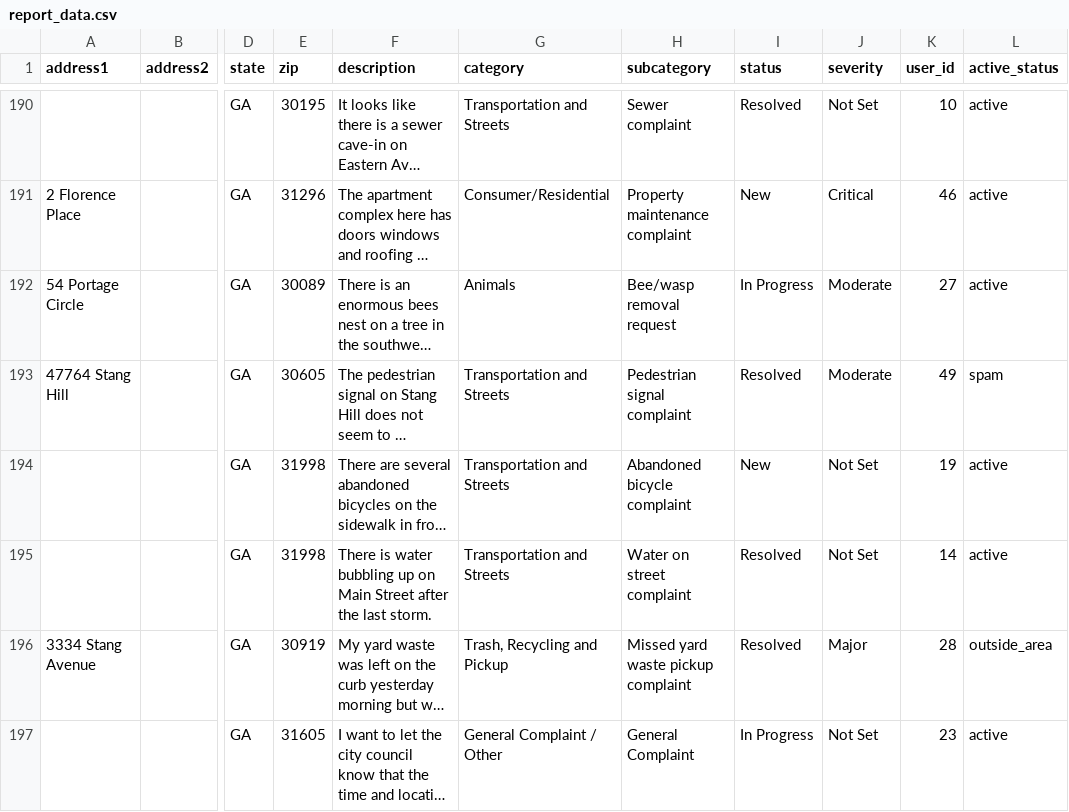
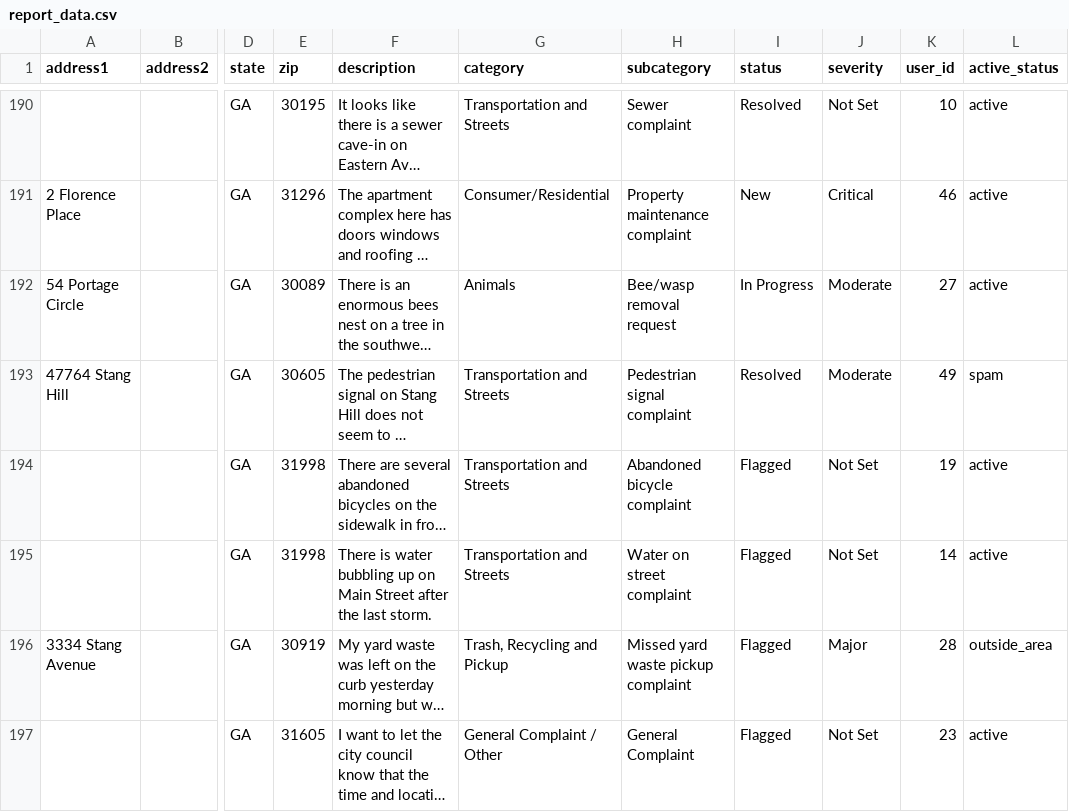
Before and after one commit to asuratte/report-it, a CSV file: lib/report_data.csv, drawn as a sheet; only a part is shown, gaps mark what is left out; long unchanged cells end in …; the diff covers the shown part only; the diff names each change by its address in the sheet, - before the commit and + after, or states it on an @@ line.

Commit message:
Updated report data CSV to include a few flagged reports. Updated gitignore to ignore some DS Store files

```diff
--- a/lib/report_data.csv
+++ b/lib/report_data.csv
-I194 (status): New
+I194 (status): Flagged
-I195:I196 (status): Resolved
+I195:I196 (status): Flagged
-I197 (status): In Progress
+I197 (status): Flagged
```
Also changed, not shown: 9 edited cells elsewhere in this file, 1 other file.
